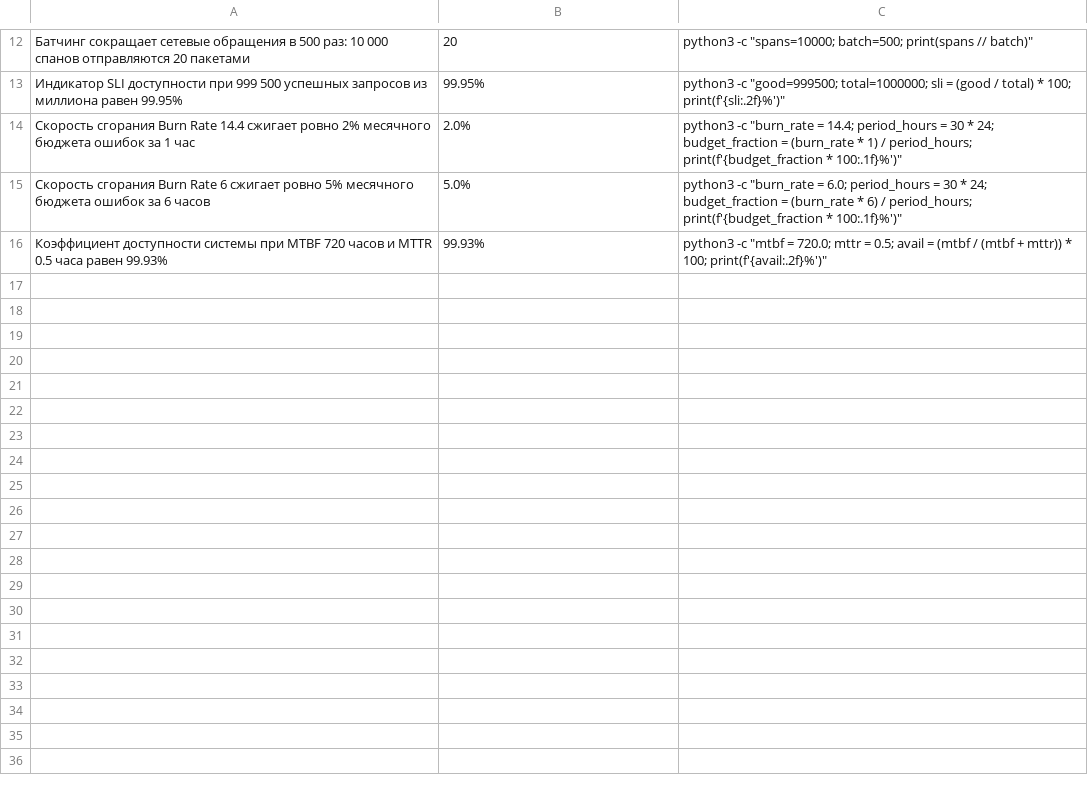
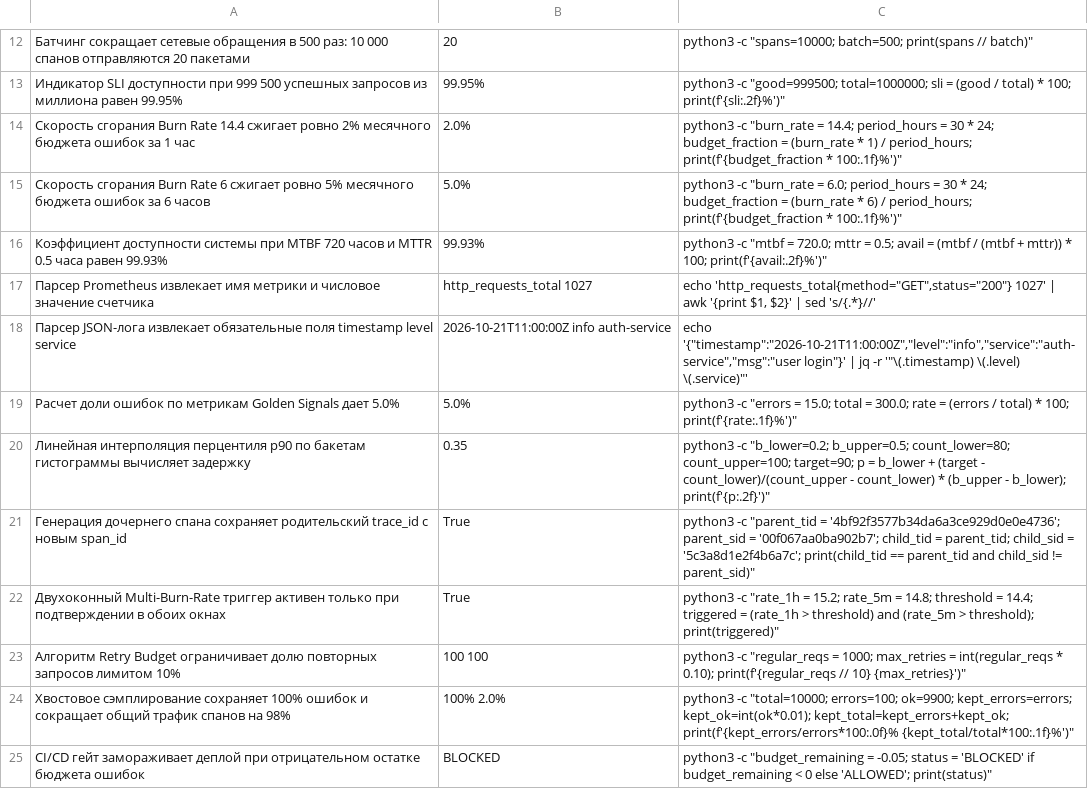
Before and after one commit to y-kolyada/observability, a TSV file: tools/claims.tsv, drawn as a sheet; only a part is shown, gaps mark what is left out; the diff names each change by its address in the sheet, - before the commit and + after, or states it on an @@ line.

```diff
--- a/tools/claims.tsv
+++ b/tools/claims.tsv
+row 17: Парсер Prometheus извлекает имя метрики и числовое значение счетчика | http_requests_total 1027 | echo 'http_requests_total{method="GET",status="200"} 1027' | awk '{print $1, $2}' | sed 's/{.*}//'
+row 18: Парсер JSON-лога извлекает обязательные поля timestamp level service | 2026-10-21T11:00:00Z info auth-service | echo '{"timestamp":"2026-10-21T11:00:00Z","level":"info","service":"auth-service","msg":"user login"}' | jq -r '"\(.timestamp) \(.level) \(.service)"'
+row 19: Расчет доли ошибок по метрикам Golden Signals дает 5.0% | 5.0% | python3 -c "errors = 15.0; total = 300.0; rate = (errors / total) * 100; print(f'{rate:.1f}%')"
+row 20: Линейная интерполяция перцентиля p90 по бакетам гистограммы вычисляет задержку | 0.35 | python3 -c "b_lower=0.2; b_upper=0.5; count_lower=80; count_upper=100; target=90; p = b_lower + (target - count_lower)/(count_upper - count_lower) * (b_upper - b_lower); print(f'{p:.2f}')"
+row 21: Генерация дочернего спана сохраняет родительский trace_id с новым span_id | True | python3 -c "parent_tid = '4bf92f3577b34da6a3ce929d0e0e4736'; parent_sid = '00f067aa0ba902b7'; child_tid = parent_tid; child_sid = '5c3a8d1e2f4b6a7c'; print(child_tid == parent_tid and child_sid != parent_sid)"
+row 22: Двухоконный Multi-Burn-Rate триггер активен только при подтверждении в обоих окнах | True | python3 -c "rate_1h = 15.2; rate_5m = 14.8; threshold = 14.4; triggered = (rate_1h > threshold) and (rate_5m > threshold); print(triggered)"
+row 23: Алгоритм Retry Budget ограничивает долю повторных запросов лимитом 10% | 100 100 | python3 -c "regular_reqs = 1000; max_retries = int(regular_reqs * 0.10); print(f'{regular_reqs // 10} {max_retries}')"
+row 24: Хвостовое сэмплирование сохраняет 100% ошибок и сокращает общий трафик спанов на 98% | 100% 2.0% | python3 -c "total=10000; errors=100; ok=9900; kept_errors=errors; kept_ok=int(ok*0.01); kept_total=kept_errors+kept_ok; print(f'{kept_errors/errors*100:.0f}% {kept_total/total*100:.1f}%')"
+row 25: CI/CD гейт замораживает деплой при отрицательном остатке бюджета ошибок | BLOCKED | python3 -c "budget_remaining = -0.05; status = 'BLOCKED' if budget_remaining < 0 else 'ALLOWED'; print(status)"
```
Also changed, not shown: 5 other files.
